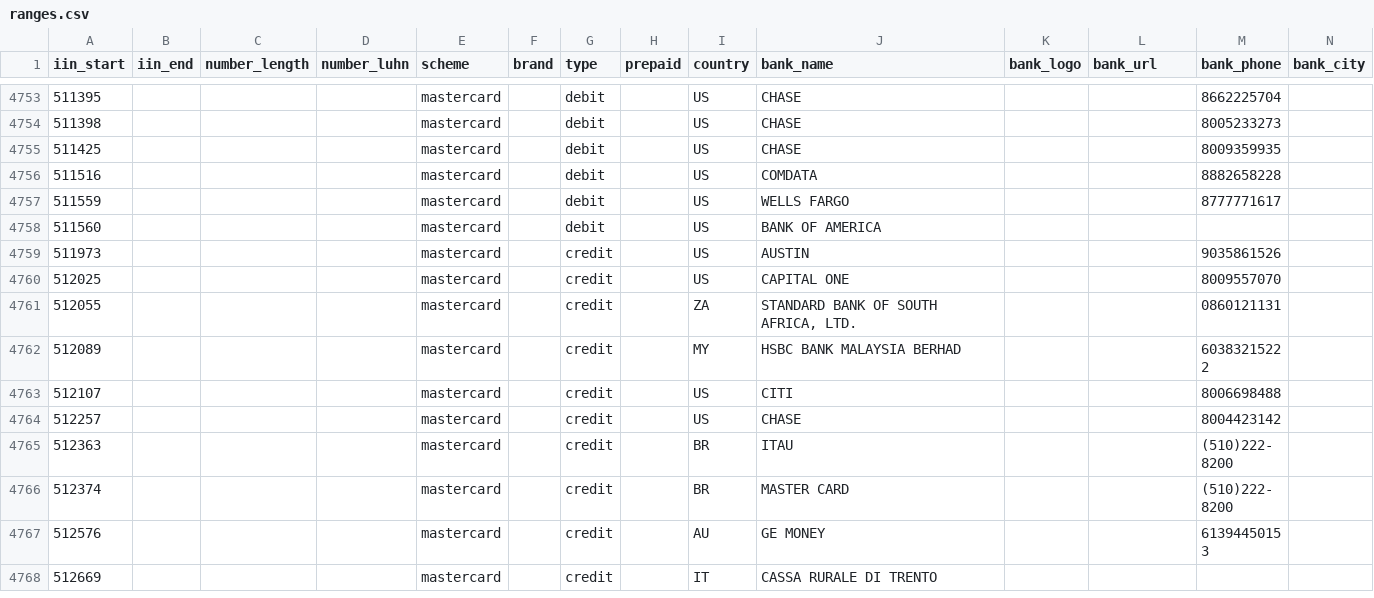
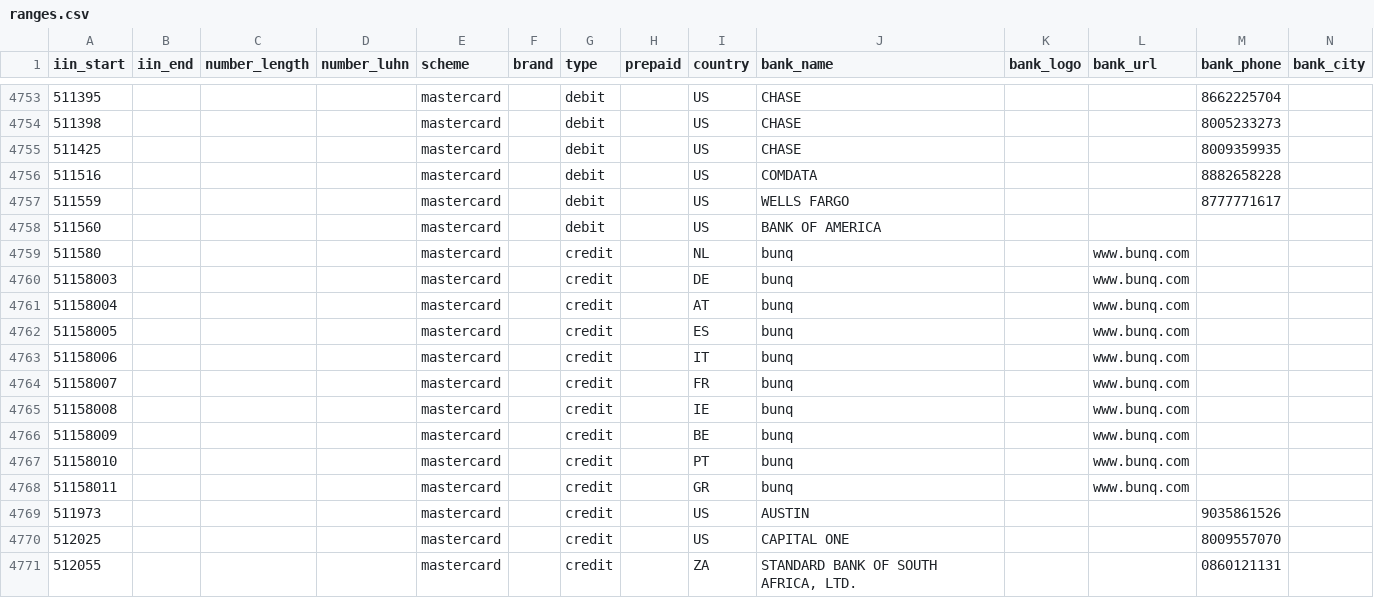
Before and after one commit to binlist/data, a CSV file: ranges.csv, drawn as a sheet; only a part is shown, gaps mark what is left out; the shorter side is filled out with more unchanged rows.

Commit message:
Add bunq Travel Card

```diff
--- a/ranges.csv
+++ b/ranges.csv
@@ -4758,2 +4758,12 @@ iin_start,iin_end,number_length,number_luhn,scheme,brand,type,prepaid,country,ba
 511560,,,,mastercard,,debit,,US,BANK OF AMERICA,,,,
+511580,,,,mastercard,,credit,,NL,bunq,,www.bunq.com,,
+51158003,,,,mastercard,,credit,,DE,bunq,,www.bunq.com,,
+51158004,,,,mastercard,,credit,,AT,bunq,,www.bunq.com,,
+51158005,,,,mastercard,,credit,,ES,bunq,,www.bunq.com,,
+51158006,,,,mastercard,,credit,,IT,bunq,,www.bunq.com,,
+51158007,,,,mastercard,,credit,,FR,bunq,,www.bunq.com,,
+51158008,,,,mastercard,,credit,,IE,bunq,,www.bunq.com,,
+51158009,,,,mastercard,,credit,,BE,bunq,,www.bunq.com,,
+51158010,,,,mastercard,,credit,,PT,bunq,,www.bunq.com,,
+51158011,,,,mastercard,,credit,,GR,bunq,,www.bunq.com,,
 511973,,,,mastercard,,credit,,US,AUSTIN,,,9035861526,
```
